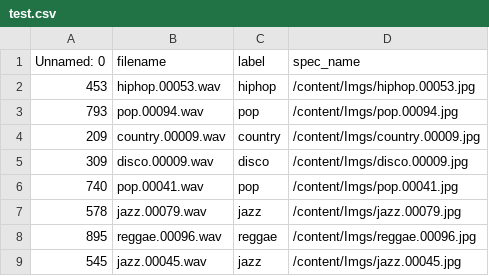
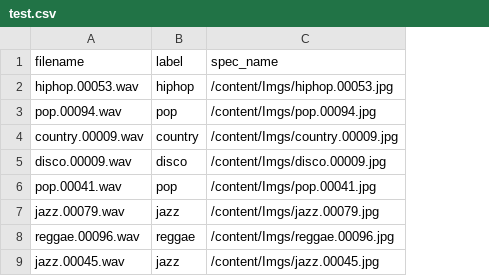
Before and after one commit to DrCod/Music-Genre-Classification, a CSV file: data/raw/test.csv, drawn as a sheet; only a part is shown; the diff names each change by its address in the sheet, - before the commit and + after, or states it on an @@ line.

```diff
--- a/data/raw/test.csv
+++ b/data/raw/test.csv
-column A (Unnamed: 0), rows 2-9: 453 | 793 | 209 | 309 | 740 | 578 | 895 | 545
```
Also changed, not shown: data/raw/train.csv, 3 other files.
